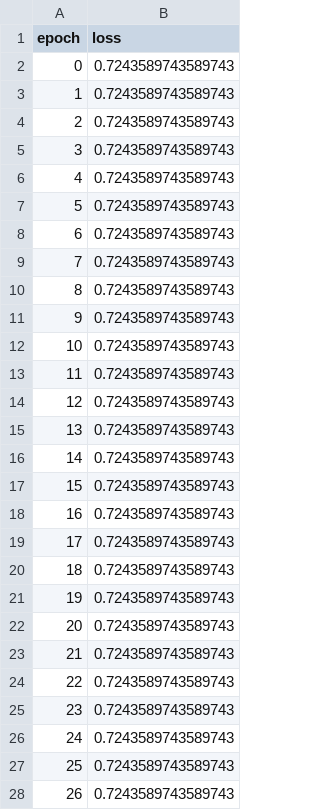
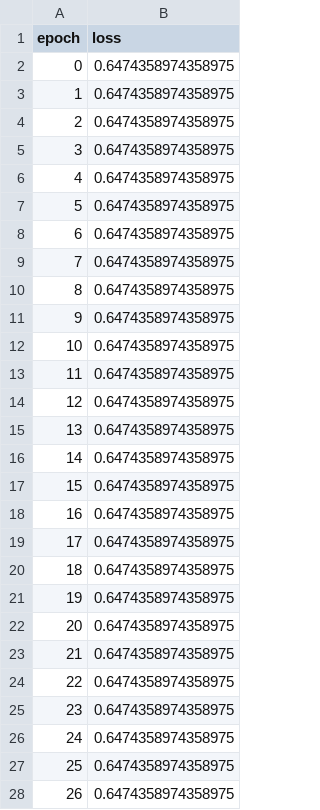
Before and after one commit to AudeDjoufack/Addestramento_della_rete_neurale_Cancro, a CSV file: Dati_Test_total_loss.csv, drawn as a sheet; only a part is shown; the diff covers the shown part only.

```diff
--- a/Dati_Test_total_loss.csv
+++ b/Dati_Test_total_loss.csv
@@ -1,28 +1,28 @@
 epoch,loss
-0,0.7243589743589743
-1,0.7243589743589743
-2,0.7243589743589743
-3,0.7243589743589743
-4,0.7243589743589743
-5,0.7243589743589743
-6,0.7243589743589743
-7,0.7243589743589743
-8,0.7243589743589743
-9,0.7243589743589743
-10,0.7243589743589743
-11,0.7243589743589743
-12,0.7243589743589743
-13,0.7243589743589743
-14,0.7243589743589743
-15,0.7243589743589743
-16,0.7243589743589743
-17,0.7243589743589743
-18,0.7243589743589743
-19,0.7243589743589743
-20,0.7243589743589743
-21,0.7243589743589743
-22,0.7243589743589743
-23,0.7243589743589743
-24,0.7243589743589743
-25,0.7243589743589743
-26,0.7243589743589743
+0,0.6474358974358975
+1,0.6474358974358975
+2,0.6474358974358975
+3,0.6474358974358975
+4,0.6474358974358975
+5,0.6474358974358975
+6,0.6474358974358975
+7,0.6474358974358975
+8,0.6474358974358975
+9,0.6474358974358975
+10,0.6474358974358975
+11,0.6474358974358975
+12,0.6474358974358975
+13,0.6474358974358975
+14,0.6474358974358975
+15,0.6474358974358975
+16,0.6474358974358975
+17,0.6474358974358975
+18,0.6474358974358975
+19,0.6474358974358975
+20,0.6474358974358975
+21,0.6474358974358975
+22,0.6474358974358975
+23,0.6474358974358975
+24,0.6474358974358975
+25,0.6474358974358975
+26,0.6474358974358975
```
Also changed, not shown: 23 edited cells elsewhere in this file, Dati_Test_accuracy.csv, Dati_Test_loss.csv, 4 other files.
